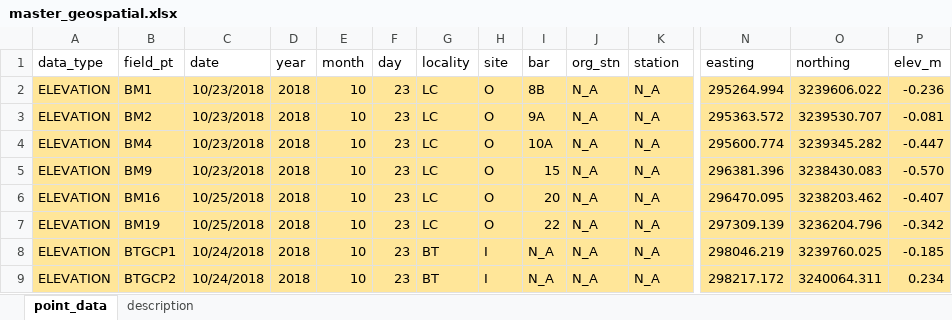
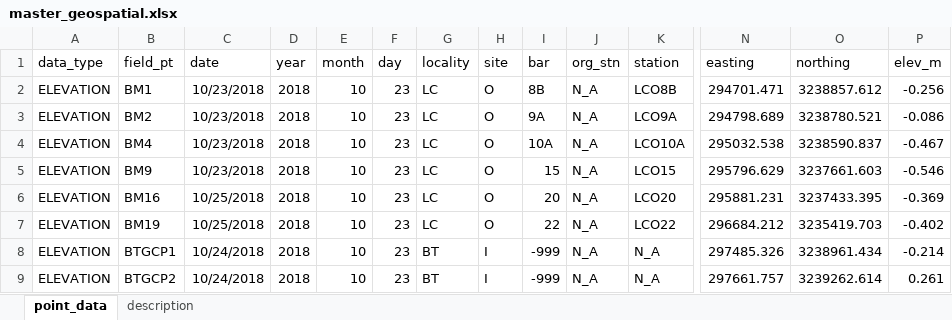
Before and after one commit to sbeck1/Beck_LC_R, an Excel workbook: master_geospatial/data/development/master_geospatial.xlsx, sheet point_data, drawn as a sheet; only a part is shown, gaps mark what is left out; values as stored, in another font and other column widths than the file's, no borders; the diff covers the shown part only; the diff names each change by its address in the sheet, - before the commit and + after, or states it on an @@ line.

Commit message:
reprocessed/corrected epoch 3 elevation data

```diff
--- a/master_geospatial/data/development/master_geospatial.xlsx (sheet point_data)
+++ b/master_geospatial/data/development/master_geospatial.xlsx (sheet point_data)
-A2:P9 fill: #FFE699
+A2:P9 fill: none
-K2 (station): N_A
+K2 (station): LCO8B
-N2 (easting): 295264.994
+N2 (easting): 294701.471
-O2 (northing): 3239606.022
+O2 (northing): 3238857.612
-P2 (elev_m): -0.236
+P2 (elev_m): -0.256
-K3 (station): N_A
+K3 (station): LCO9A
-N3 (easting): 295363.572
+N3 (easting): 294798.689
-O3 (northing): 3239530.707
+O3 (northing): 3238780.521
-P3 (elev_m): -0.081
+P3 (elev_m): -0.086
-K4 (station): N_A
+K4 (station): LCO10A
-N4 (easting): 295600.774
+N4 (easting): 295032.538
-O4 (northing): 3239345.282
+O4 (northing): 3238590.837
-P4 (elev_m): -0.447
+P4 (elev_m): -0.467
-K5 (station): N_A
+K5 (station): LCO15
-N5 (easting): 296381.396
+N5 (easting): 295796.629
-O5 (northing): 3238430.083
+O5 (northing): 3237661.603
-P5 (elev_m): -0.570
+P5 (elev_m): -0.546
-K6 (station): N_A
+K6 (station): LCO20
-N6 (easting): 296470.095
+N6 (easting): 295881.231
-O6 (northing): 3238203.462
+O6 (northing): 3237433.395
-P6 (elev_m): -0.407
+P6 (elev_m): -0.369
-K7 (station): N_A
+K7 (station): LCO22
-N7 (easting): 297309.139
+N7 (easting): 296684.212
-O7 (northing): 3236204.796
+O7 (northing): 3235419.703
-P7 (elev_m): -0.342
+P7 (elev_m): -0.402
-I8:I9 (bar): N_A
+I8:I9 (bar): -999
-N8 (easting): 298046.219
+N8 (easting): 297485.326
-O8 (northing): 3239760.025
+O8 (northing): 3238961.434
-P8 (elev_m): -0.185
+P8 (elev_m): -0.214
-N9 (easting): 298217.172
+N9 (easting): 297661.757
-O9 (northing): 3240064.311
+O9 (northing): 3239262.614
-P9 (elev_m): 0.234
+P9 (elev_m): 0.261
```
Also changed, not shown: 557 edited cells and cell formats elsewhere in this sheet, 2 other files.
